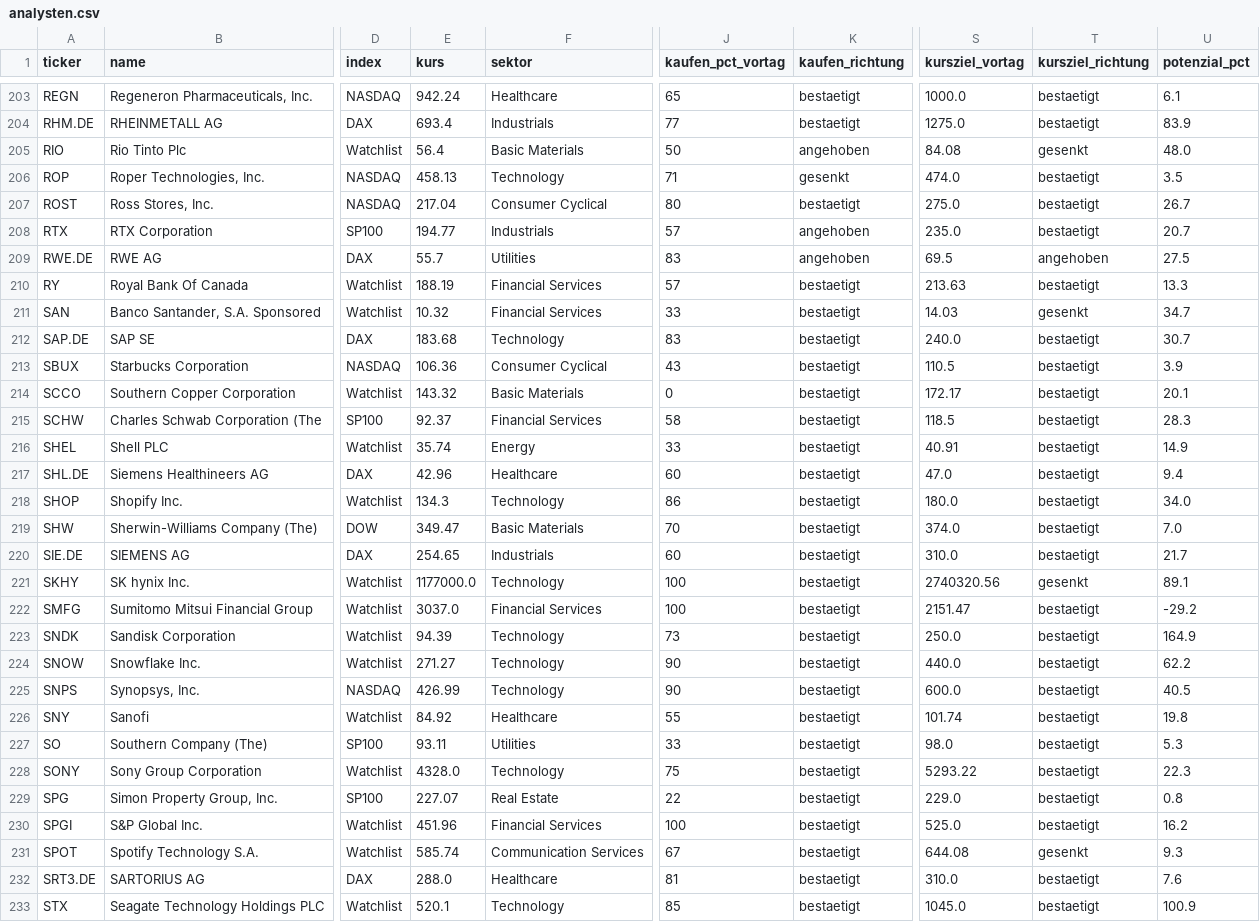
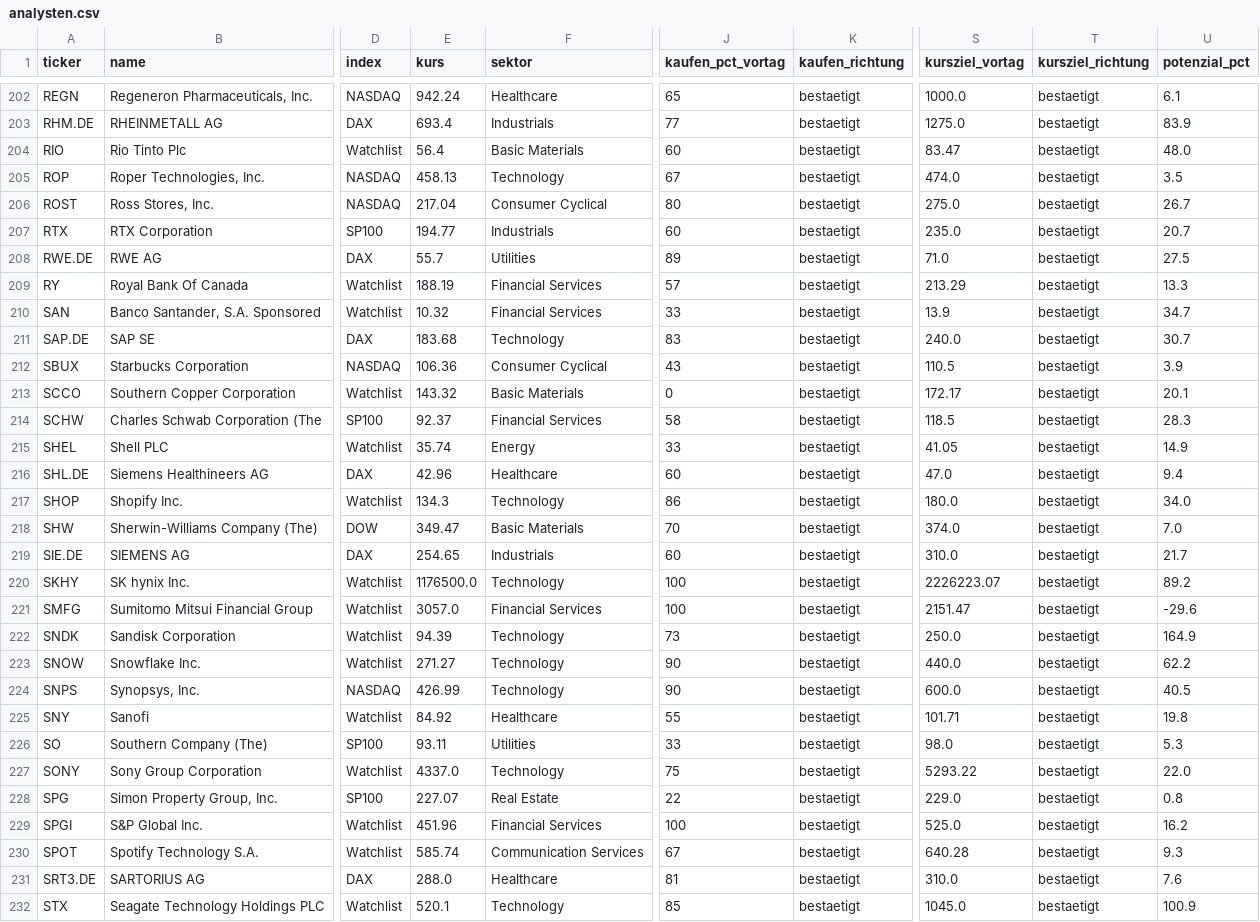
Before and after one commit to hahnpeterph-pixel/boersen-screening, a CSV file: docs/analysten.csv, drawn as a sheet; only a part is shown, gaps mark what is left out; addresses are those after the commit; the diff covers the shown part only; the diff names each change by its address in the sheet, - before the commit and + after, or states it on an @@ line.

```diff
--- a/docs/analysten.csv
+++ b/docs/analysten.csv
-J204 (kaufen_pct_vortag): 50
+J204 (kaufen_pct_vortag): 60
-K204 (kaufen_richtung): angehoben
+K204 (kaufen_richtung): bestaetigt
-S204 (kursziel_vortag): 84.08
+S204 (kursziel_vortag): 83.47
-T204 (kursziel_richtung): gesenkt
+T204 (kursziel_richtung): bestaetigt
-J205 (kaufen_pct_vortag): 71
+J205 (kaufen_pct_vortag): 67
-K205 (kaufen_richtung): gesenkt
+K205 (kaufen_richtung): bestaetigt
-J207 (kaufen_pct_vortag): 57
+J207 (kaufen_pct_vortag): 60
-K207:K208 (kaufen_richtung): angehoben
+K207:K208 (kaufen_richtung): bestaetigt
-J208 (kaufen_pct_vortag): 83
+J208 (kaufen_pct_vortag): 89
-S208 (kursziel_vortag): 69.5
+S208 (kursziel_vortag): 71.0
-T208 (kursziel_richtung): angehoben
+T208 (kursziel_richtung): bestaetigt
-S209 (kursziel_vortag): 213.63
+S209 (kursziel_vortag): 213.29
-S210 (kursziel_vortag): 14.03
+S210 (kursziel_vortag): 13.9
-T210 (kursziel_richtung): gesenkt
+T210 (kursziel_richtung): bestaetigt
-S215 (kursziel_vortag): 40.91
+S215 (kursziel_vortag): 41.05
-E220 (kurs): 1177000.0
+E220 (kurs): 1176500.0
-S220 (kursziel_vortag): 2740320.56
+S220 (kursziel_vortag): 2226223.07
-T220 (kursziel_richtung): gesenkt
+T220 (kursziel_richtung): bestaetigt
-U220 (potenzial_pct): 89.1
+U220 (potenzial_pct): 89.2
-E221 (kurs): 3037.0
+E221 (kurs): 3057.0
-U221 (potenzial_pct): -29.2
+U221 (potenzial_pct): -29.6
-S225 (kursziel_vortag): 101.74
+S225 (kursziel_vortag): 101.71
-E227 (kurs): 4328.0
+E227 (kurs): 4337.0
-U227 (potenzial_pct): 22.3
+U227 (potenzial_pct): 22.0
-S230 (kursziel_vortag): 644.08
+S230 (kursziel_vortag): 640.28
-T230 (kursziel_richtung): gesenkt
+T230 (kursziel_richtung): bestaetigt
```
Also changed, not shown: 1 removed row and 110 edited cells elsewhere in this file, docs/datenluecken.csv, docs/heute.csv, 23 other files.
